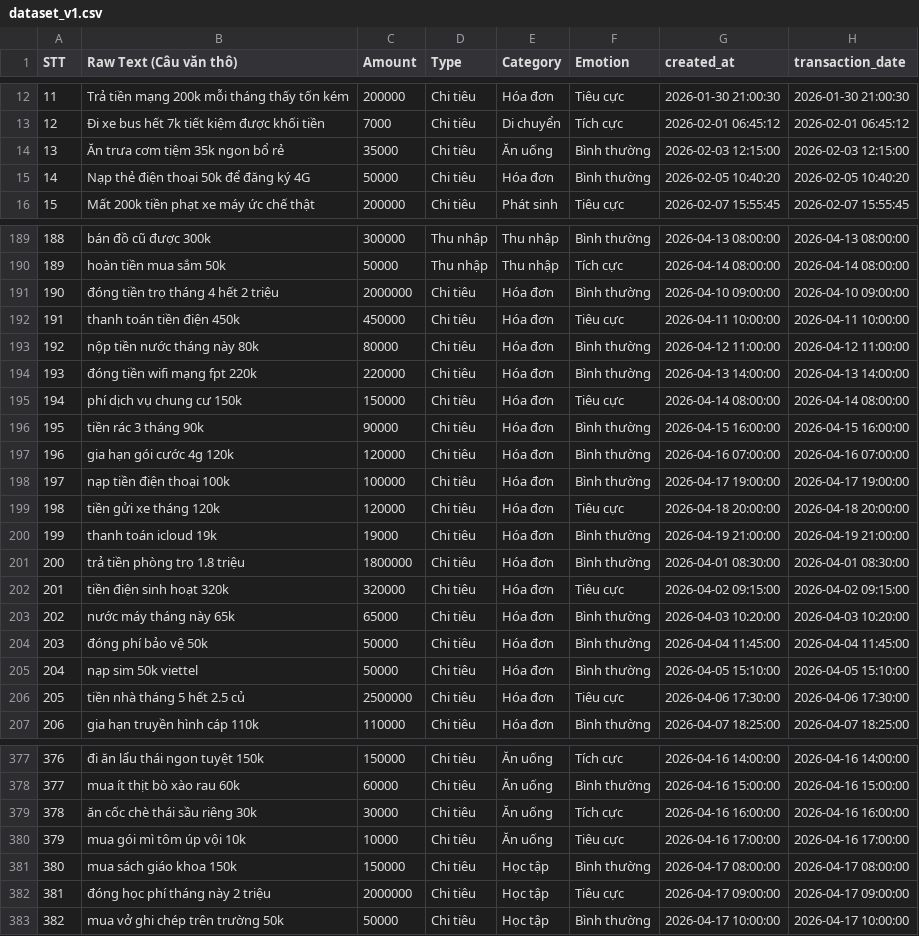
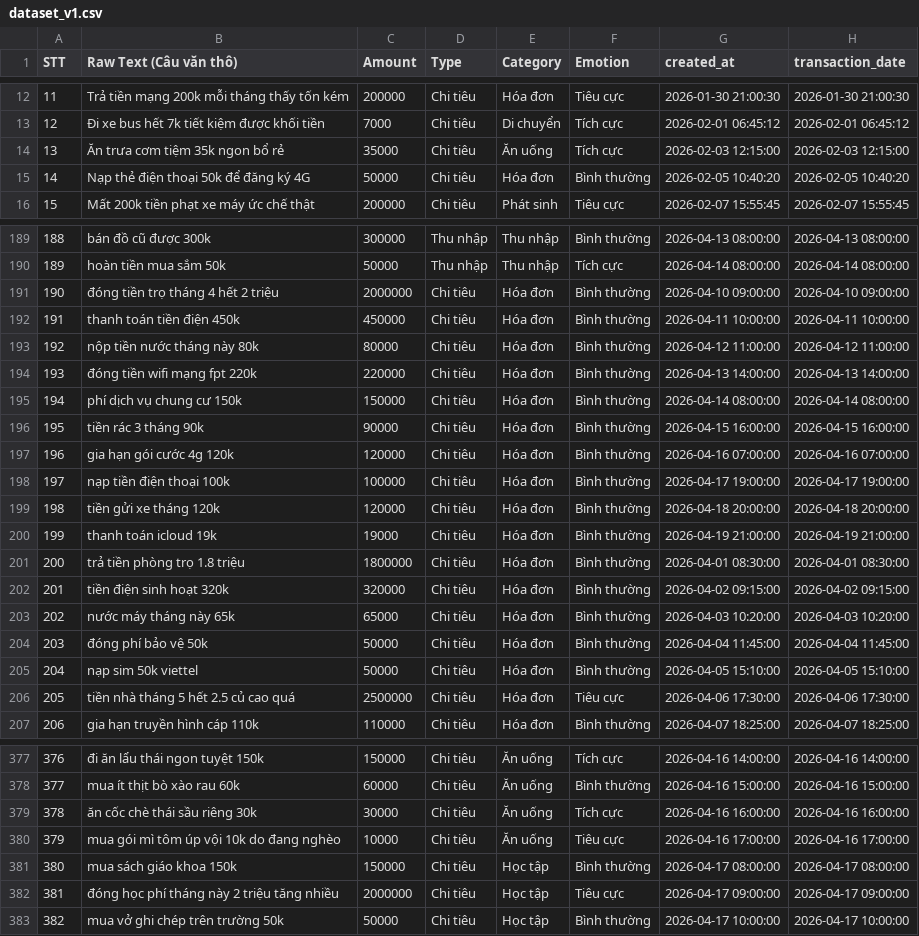
Before and after one commit to dieuanhs/TTCS, a CSV file: SourceCode/ai/data/dataset_v1.csv, drawn as a sheet; only a part is shown, gaps mark what is left out; the diff covers the shown part only.

```diff
--- a/SourceCode/ai/data/dataset_v1.csv
+++ b/SourceCode/ai/data/dataset_v1.csv
@@ -13,3 +13,3 @@ STT,Raw Text (Câu văn thô),Amount,Type,Category,Emotion,created_at,transactio
 12,Đi xe bus hết 7k tiết kiệm được khối tiền,7000,Chi tiêu,Di chuyển,Tích cực,2026-02-01 06:45:12,2026-02-01 06:45:12
-13,Ăn trưa cơm tiệm 35k ngon bổ rẻ,35000,Chi tiêu,Ăn uống,Bình thường,2026-02-03 12:15:00,2026-02-03 12:15:00
+13,Ăn trưa cơm tiệm 35k ngon bổ rẻ,35000,Chi tiêu,Ăn uống,Tích cực,2026-02-03 12:15:00,2026-02-03 12:15:00
 14,Nạp thẻ điện thoại 50k để đăng ký 4G,50000,Chi tiêu,Hóa đơn,Bình thường,2026-02-05 10:40:20,2026-02-05 10:40:20
@@ -191,6 +191,6 @@ STT,Raw Text (Câu văn thô),Amount,Type,Category,Emotion,created_at,transactio
 190,đóng tiền trọ tháng 4 hết 2 triệu,2000000,Chi tiêu,Hóa đơn,Bình thường,2026-04-10 09:00:00,2026-04-10 09:00:00
-191,thanh toán tiền điện 450k,450000,Chi tiêu,Hóa đơn,Tiêu cực,2026-04-11 10:00:00,2026-04-11 10:00:00
+191,thanh toán tiền điện 450k,450000,Chi tiêu,Hóa đơn,Bình thường,2026-04-11 10:00:00,2026-04-11 10:00:00
 192,nộp tiền nước tháng này 80k,80000,Chi tiêu,Hóa đơn,Bình thường,2026-04-12 11:00:00,2026-04-12 11:00:00
 193,đóng tiền wifi mạng fpt 220k,220000,Chi tiêu,Hóa đơn,Bình thường,2026-04-13 14:00:00,2026-04-13 14:00:00
-194,phí dịch vụ chung cư 150k,150000,Chi tiêu,Hóa đơn,Tiêu cực,2026-04-14 08:00:00,2026-04-14 08:00:00
+194,phí dịch vụ chung cư 150k,150000,Chi tiêu,Hóa đơn,Bình thường ,2026-04-14 08:00:00,2026-04-14 08:00:00
 195,tiền rác 3 tháng 90k,90000,Chi tiêu,Hóa đơn,Bình thường,2026-04-15 16:00:00,2026-04-15 16:00:00
@@ -198,6 +198,6 @@ STT,Raw Text (Câu văn thô),Amount,Type,Category,Emotion,created_at,transactio
 197,nạp tiền điện thoại 100k,100000,Chi tiêu,Hóa đơn,Bình thường,2026-04-17 19:00:00,2026-04-17 19:00:00
-198,tiền gửi xe tháng 120k,120000,Chi tiêu,Hóa đơn,Tiêu cực,2026-04-18 20:00:00,2026-04-18 20:00:00
+198,tiền gửi xe tháng 120k,120000,Chi tiêu,Hóa đơn,Bình thường ,2026-04-18 20:00:00,2026-04-18 20:00:00
 199,thanh toán icloud 19k,19000,Chi tiêu,Hóa đơn,Bình thường,2026-04-19 21:00:00,2026-04-19 21:00:00
 200,trả tiền phòng trọ 1.8 triệu,1800000,Chi tiêu,Hóa đơn,Bình thường,2026-04-01 08:30:00,2026-04-01 08:30:00
-201,tiền điện sinh hoạt 320k,320000,Chi tiêu,Hóa đơn,Tiêu cực,2026-04-02 09:15:00,2026-04-02 09:15:00
+201,tiền điện sinh hoạt 320k,320000,Chi tiêu,Hóa đơn,Bình thường,2026-04-02 09:15:00,2026-04-02 09:15:00
 202,nước máy tháng này 65k,65000,Chi tiêu,Hóa đơn,Bình thường,2026-04-03 10:20:00,2026-04-03 10:20:00
@@ -205,3 +205,3 @@ STT,Raw Text (Câu văn thô),Amount,Type,Category,Emotion,created_at,transactio
 204,nạp sim 50k viettel,50000,Chi tiêu,Hóa đơn,Bình thường,2026-04-05 15:10:00,2026-04-05 15:10:00
-205,tiền nhà tháng 5 hết 2.5 củ,2500000,Chi tiêu,Hóa đơn,Tiêu cực,2026-04-06 17:30:00,2026-04-06 17:30:00
+205,tiền nhà tháng 5 hết 2.5 củ cao quá,2500000,Chi tiêu,Hóa đơn,Tiêu cực,2026-04-06 17:30:00,2026-04-06 17:30:00
 206,gia hạn truyền hình cáp 110k,110000,Chi tiêu,Hóa đơn,Bình thường,2026-04-07 18:25:00,2026-04-07 18:25:00
@@ -379,5 +379,5 @@ STT,Raw Text (Câu văn thô),Amount,Type,Category,Emotion,created_at,transactio
 378,ăn cốc chè thái sầu riêng 30k,30000,Chi tiêu,Ăn uống,Tích cực,2026-04-16 16:00:00,2026-04-16 16:00:00
-379,mua gói mì tôm úp vội 10k,10000,Chi tiêu,Ăn uống,Tiêu cực,2026-04-16 17:00:00,2026-04-16 17:00:00
+379,mua gói mì tôm úp vội 10k do đang nghèo,10000,Chi tiêu,Ăn uống,Tiêu cực,2026-04-16 17:00:00,2026-04-16 17:00:00
 380,mua sách giáo khoa 150k,150000,Chi tiêu,Học tập,Bình thường,2026-04-17 08:00:00,2026-04-17 08:00:00
-381,đóng học phí tháng này 2 triệu,2000000,Chi tiêu,Học tập,Tiêu cực,2026-04-17 09:00:00,2026-04-17 09:00:00
+381,đóng học phí tháng này 2 triệu tăng nhiều,2000000,Chi tiêu,Học tập,Tiêu cực,2026-04-17 09:00:00,2026-04-17 09:00:00
 382,mua vở ghi chép trên trường 50k,50000,Chi tiêu,Học tập,Bình thường,2026-04-17 10:00:00,2026-04-17 10:00:00
```
Also changed, not shown: 19 edited cells elsewhere in this file, SourceCode/ai/data/dataset_v1_clean.csv, 12 other files.
